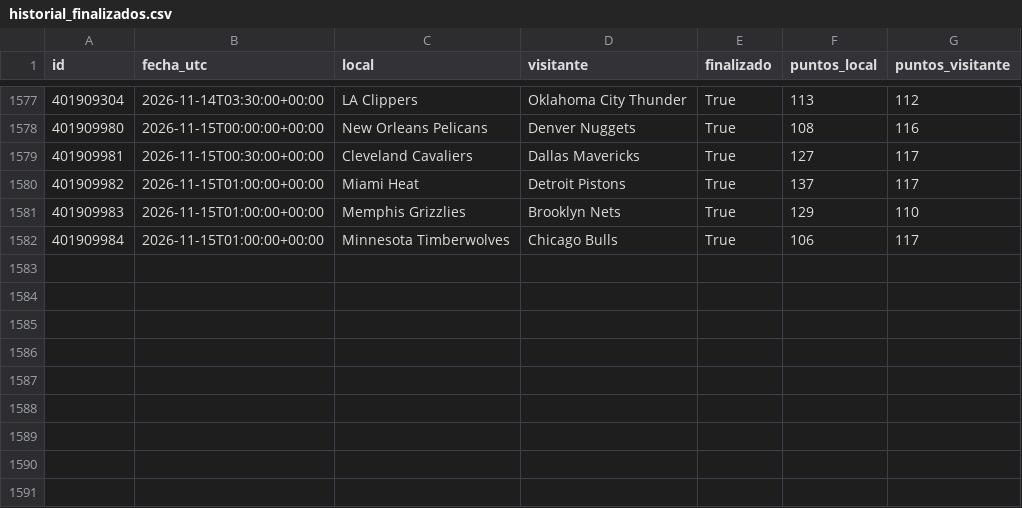
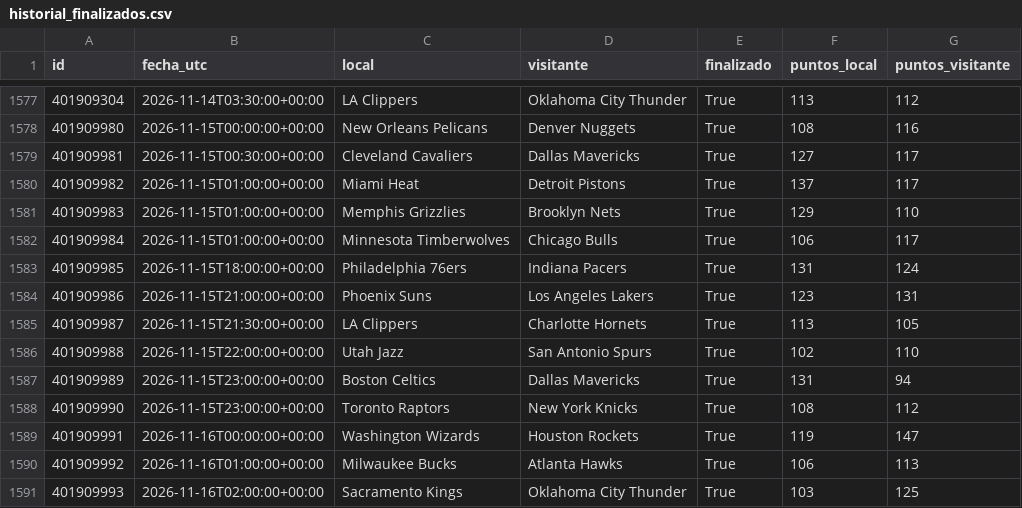
Before and after one commit to xooads1985-afk/nfl-betting-app, a CSV file: nba_cache_preparada/historial_finalizados.csv, drawn as a sheet; only a part is shown, gaps mark what is left out.

```diff
--- a/nba_cache_preparada/historial_finalizados.csv
+++ b/nba_cache_preparada/historial_finalizados.csv
@@ -1582 +1582,10 @@ id,fecha_utc,local,visitante,finalizado,puntos_local,puntos_visitante
 401909984,2026-11-15T01:00:00+00:00,Minnesota Timberwolves,Chicago Bulls,True,106,117
+401909985,2026-11-15T18:00:00+00:00,Philadelphia 76ers,Indiana Pacers,True,131,124
+401909986,2026-11-15T21:00:00+00:00,Phoenix Suns,Los Angeles Lakers,True,123,131
+401909987,2026-11-15T21:30:00+00:00,LA Clippers,Charlotte Hornets,True,113,105
+401909988,2026-11-15T22:00:00+00:00,Utah Jazz,San Antonio Spurs,True,102,110
+401909989,2026-11-15T23:00:00+00:00,Boston Celtics,Dallas Mavericks,True,131,94
+401909990,2026-11-15T23:00:00+00:00,Toronto Raptors,New York Knicks,True,108,112
+401909991,2026-11-16T00:00:00+00:00,Washington Wizards,Houston Rockets,True,119,147
+401909992,2026-11-16T01:00:00+00:00,Milwaukee Bucks,Atlanta Hawks,True,106,113
+401909993,2026-11-16T02:00:00+00:00,Sacramento Kings,Oklahoma City Thunder,True,103,125
```
Also changed, not shown: 1 other file.
